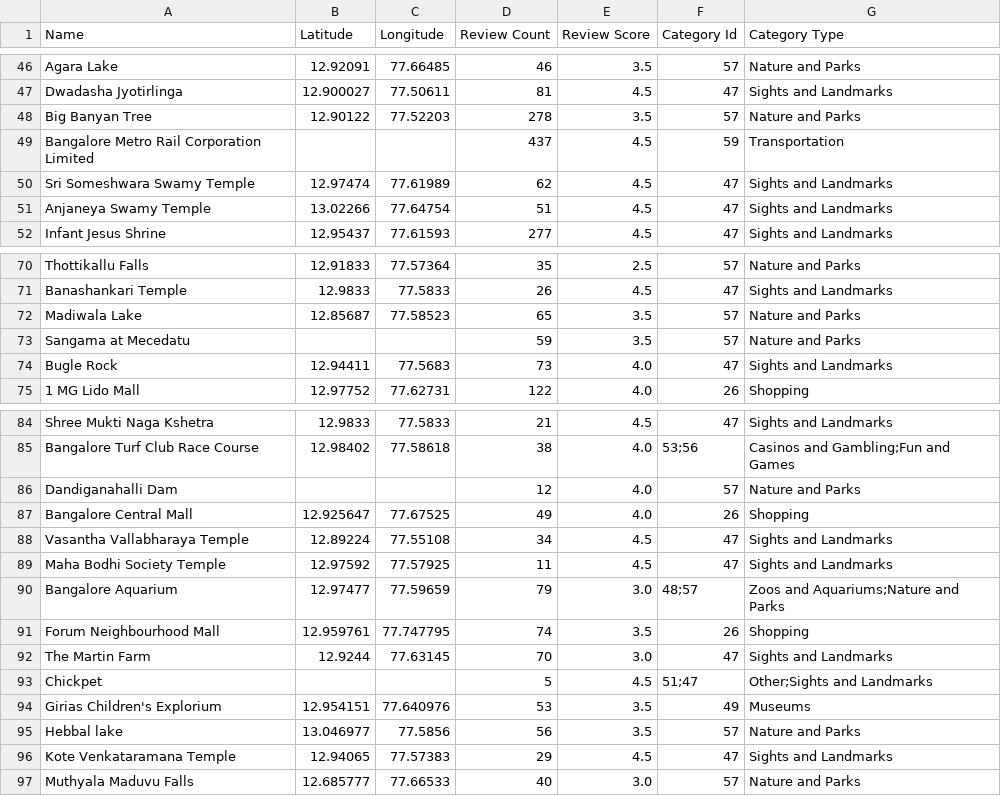
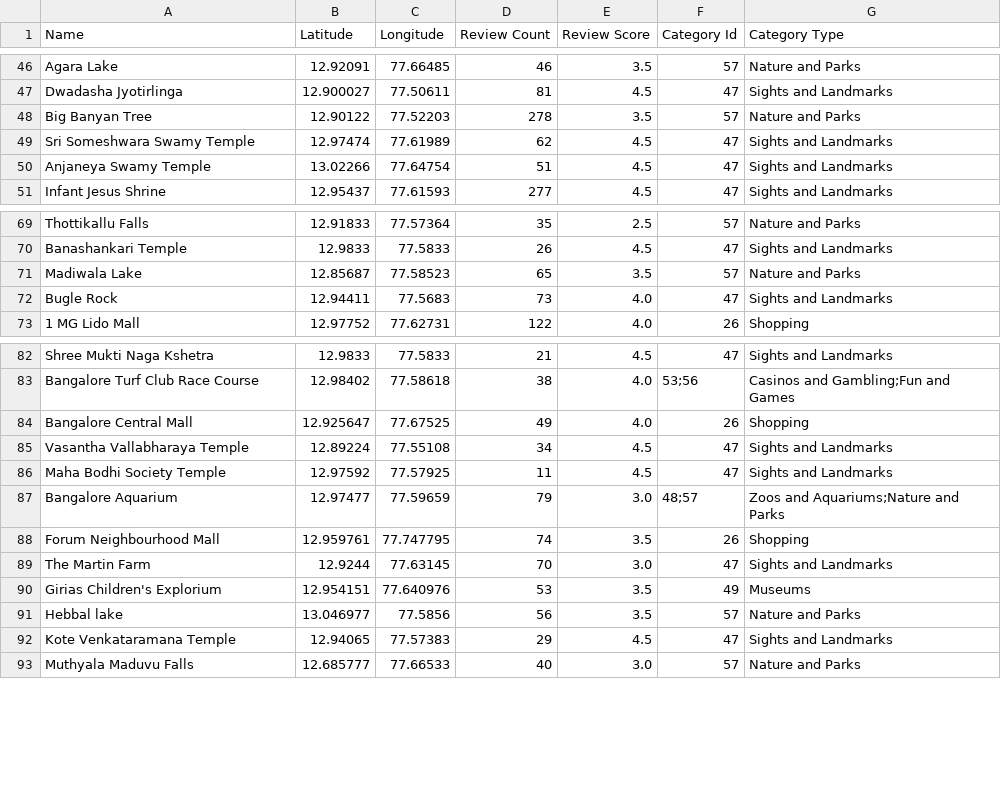
Before and after one commit to msoumyakant14/Hotel-Pricing-Analysis, a CSV file: Attraction_Data/attractions_Bangalore.csv, drawn as a sheet; only a part is shown, gaps mark what is left out; the diff names each change by its address in the sheet, - before the commit and + after, or states it on an @@ line.

Commit message:
bangalore attractions update

```diff
--- a/Attraction_Data/attractions_Bangalore.csv
+++ b/Attraction_Data/attractions_Bangalore.csv
-row 49: Bangalore Metro Rail Corporation Limited |  |  | 437 | 4.5 | 59 | Transportation
-row 73: Sangama at Mecedatu |  |  | 59 | 3.5 | 57 | Nature and Parks
-row 86: Dandiganahalli Dam |  |  | 12 | 4.0 | 57 | Nature and Parks
-row 93: Chickpet |  |  | 5 | 4.5 | 51;47 | Other;Sights and Landmarks
```
Also changed, not shown: 1 other file.
